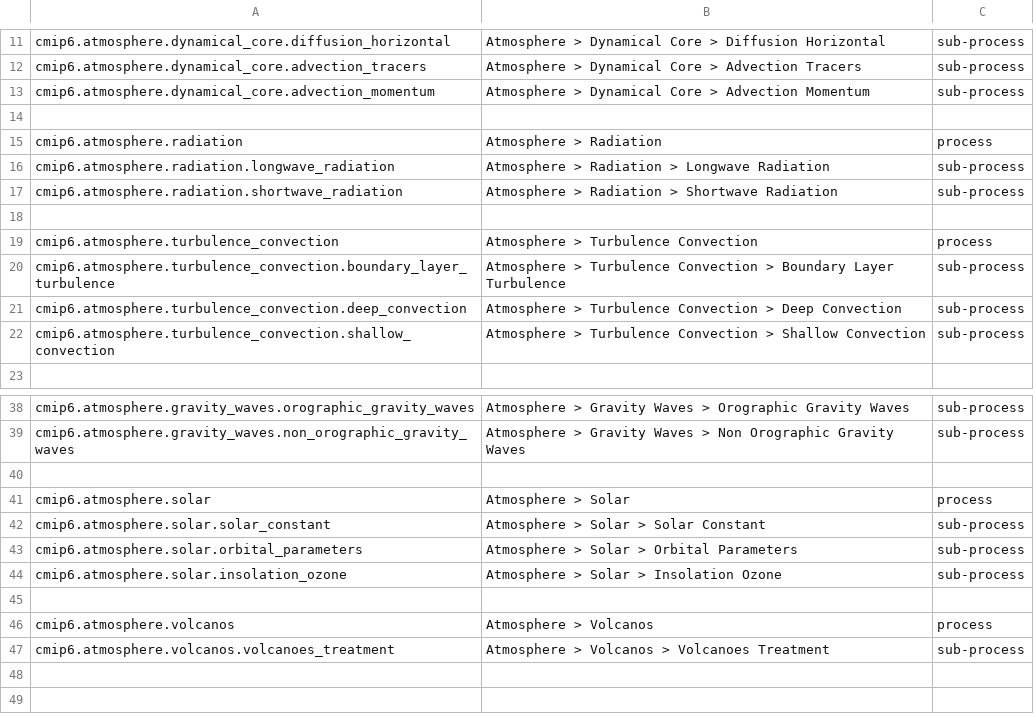
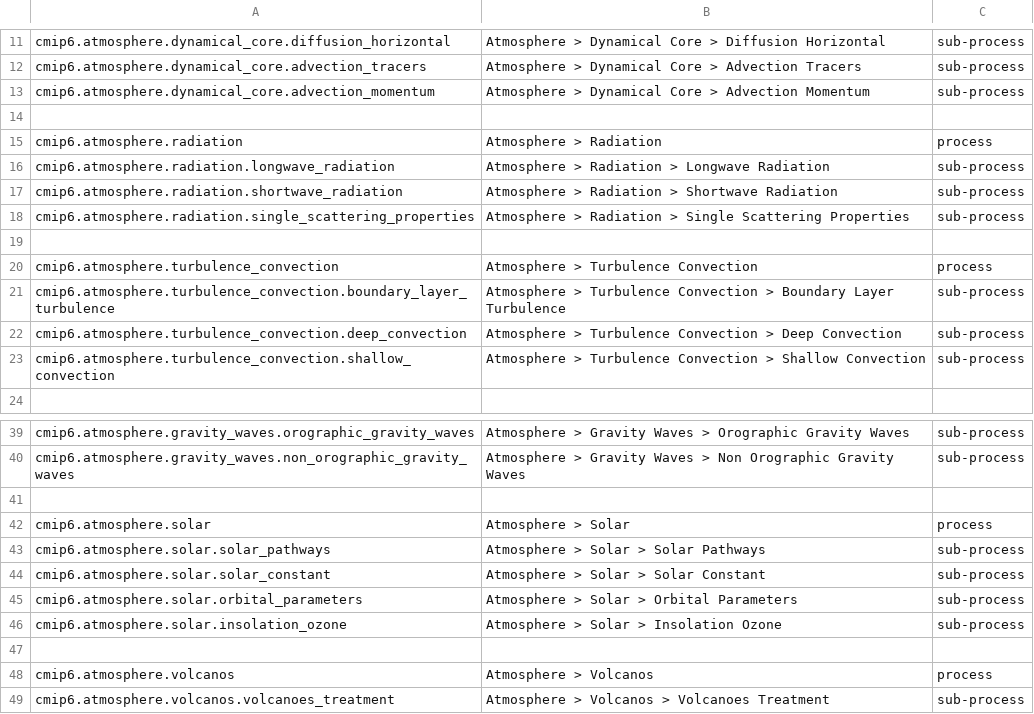
Before and after one commit to ES-DOC/esdoc-cim, a CSV file: v2/specializations-cmip6/csv/atmosphere-ids-level-1.csv, drawn as a sheet; only a part is shown, gaps mark what is left out.

```diff
--- a/v2/specializations-cmip6/csv/atmosphere-ids-level-1.csv
+++ b/v2/specializations-cmip6/csv/atmosphere-ids-level-1.csv
@@ -17,2 +17,3 @@ cmip6.atmosphere.radiation.longwave_radiation, Atmosphere > Radiation > Longwave
 cmip6.atmosphere.radiation.shortwave_radiation, Atmosphere > Radiation > Shortwave Radiation, sub-process
+cmip6.atmosphere.radiation.single_scattering_properties, Atmosphere > Radiation > Single Scattering Properties, sub-process
 , ,
@@ -41,2 +42,3 @@ cmip6.atmosphere.gravity_waves.non_orographic_gravity_waves, Atmosphere > Gravit
 cmip6.atmosphere.solar, Atmosphere > Solar, process
+cmip6.atmosphere.solar.solar_pathways, Atmosphere > Solar > Solar Pathways, sub-process
 cmip6.atmosphere.solar.solar_constant, Atmosphere > Solar > Solar Constant, sub-process
```
Also changed, not shown: v2/specializations-cmip6/csv/atmosphere-ids-level-2.csv, v2/specializations-cmip6/csv/ocean-ids-level-2.csv, 23 other files.
